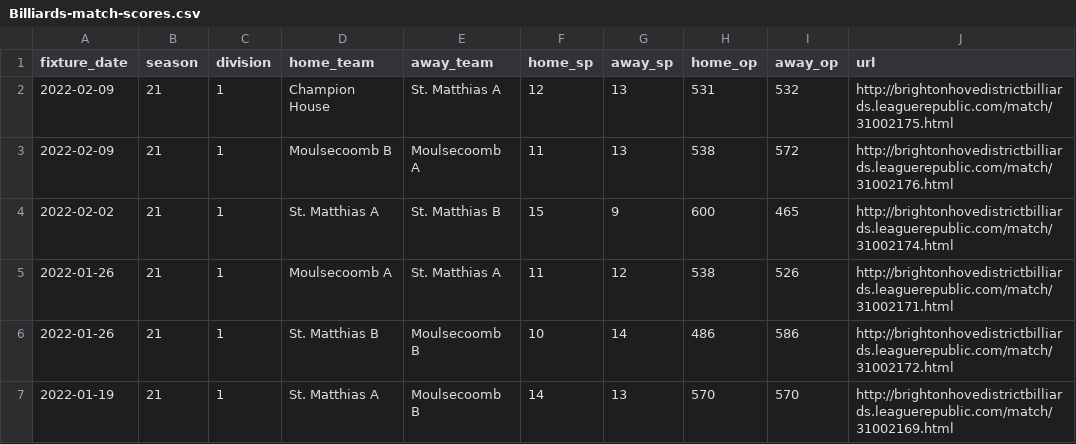
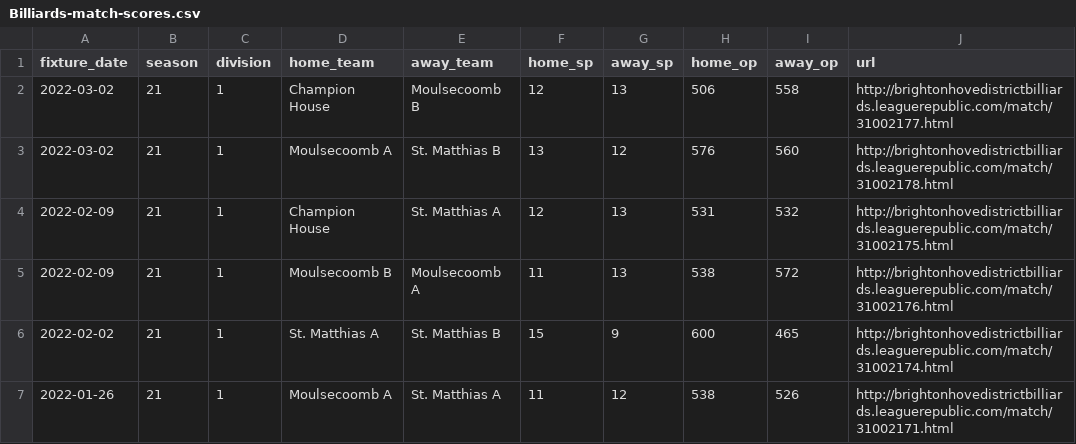
Before and after one commit to sheepworrier/bhdbsl, a CSV file: Billiards-match-scores.csv, drawn as a sheet; only a part is shown; the shorter side is filled out with more unchanged rows; the diff names each change by its address in the sheet, - before the commit and + after, or states it on an @@ line.

```diff
--- a/Billiards-match-scores.csv
+++ b/Billiards-match-scores.csv
+row 2: 2022-03-02 | 21 | 1 | Champion House | Moulsecoomb B | 12 | 13 | 506 | 558 | http://brightonhovedistrictbilliards.leaguerepublic.com/match/31002177.html
+row 3: 2022-03-02 | 21 | 1 | Moulsecoomb A | St. Matthias B | 13 | 12 | 576 | 560 | http://brightonhovedistrictbilliards.leaguerepublic.com/match/31002178.html
```
Also changed, not shown: Billiards-frame-scores.csv, New-website-breaks.csv, 7 other files.
